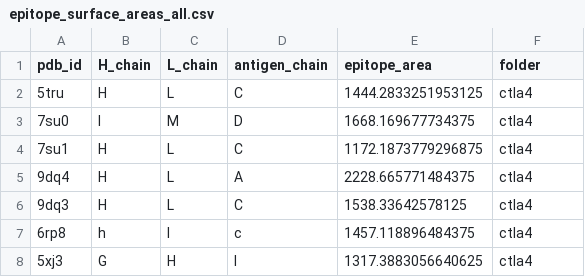
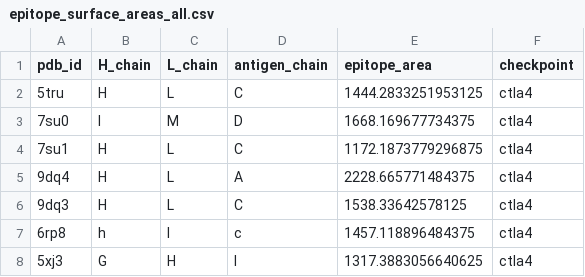
Before and after one commit to datascience-2025-group4/group04-team01, a CSV file: epitope_surface_areas_all.csv, drawn as a sheet; only a part is shown.

Commit message:
surface area plot2

```diff
--- a/epitope_surface_areas_all.csv
+++ b/epitope_surface_areas_all.csv
@@ -1,2 +1,2 @@
-pdb_id,H_chain,L_chain,antigen_chain,epitope_area,folder
+pdb_id,H_chain,L_chain,antigen_chain,epitope_area,checkpoint
 5tru,H,L,C,1444.2833251953125,ctla4
```
Also changed, not shown: 2 other files.
